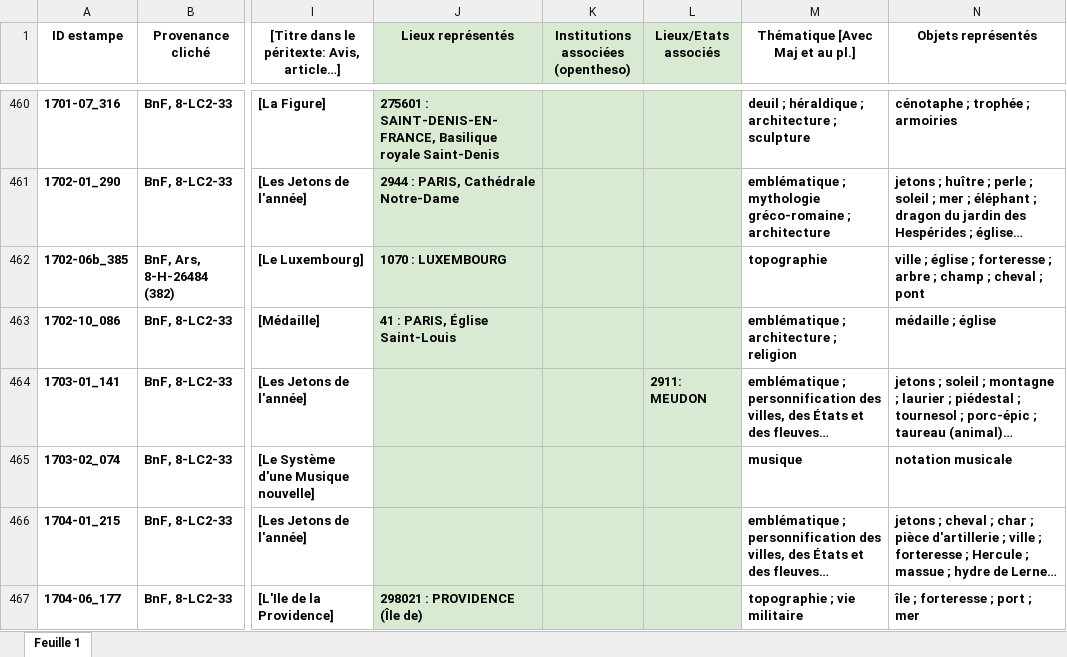
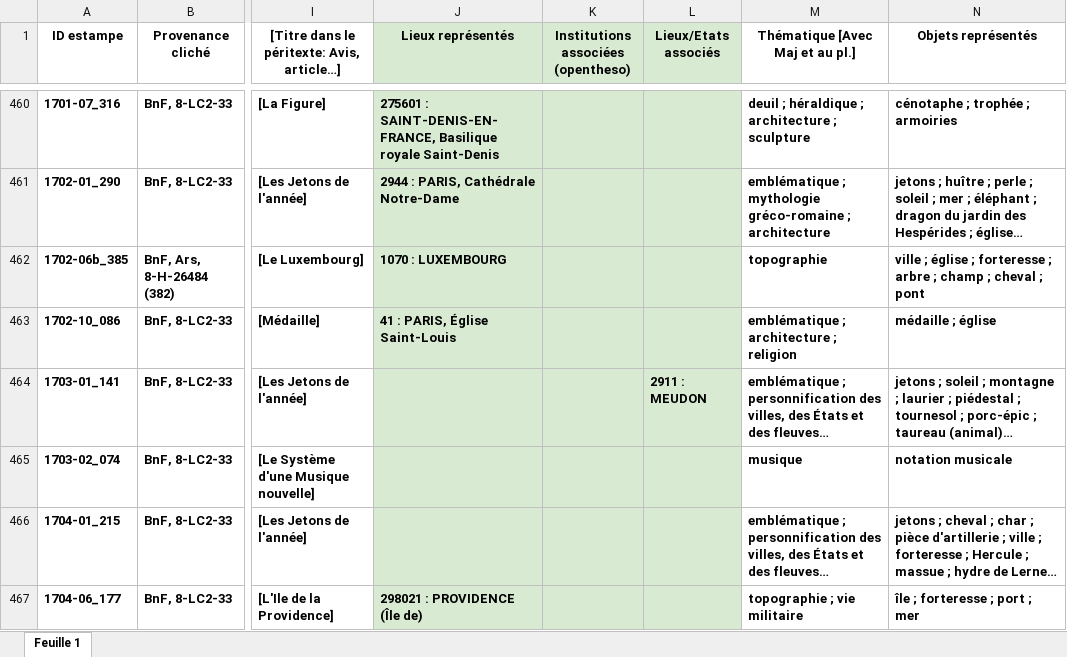
Before and after one commit to sherlock-iremus/mercure-galant-sources, an Excel workbook: indexation-estampes.xlsx, sheet Feuille 1, drawn as a sheet; only a part is shown, gaps mark what is left out; long unchanged cells end in …; values as stored, in another font and other column widths than the file's, no borders; charts and pictures not drawn; the diff names each change by its address in the sheet, - before the commit and + after, or states it on an @@ line.

Commit message:
fix wrong  opentheso id lieu associe

```diff
--- a/indexation-estampes.xlsx (sheet Feuille 1)
+++ b/indexation-estampes.xlsx (sheet Feuille 1)
-L464 (Lieux/Etats associés): 2911: MEUDON
+L464 (Lieux/Etats associés): 2911 : MEUDON
```
